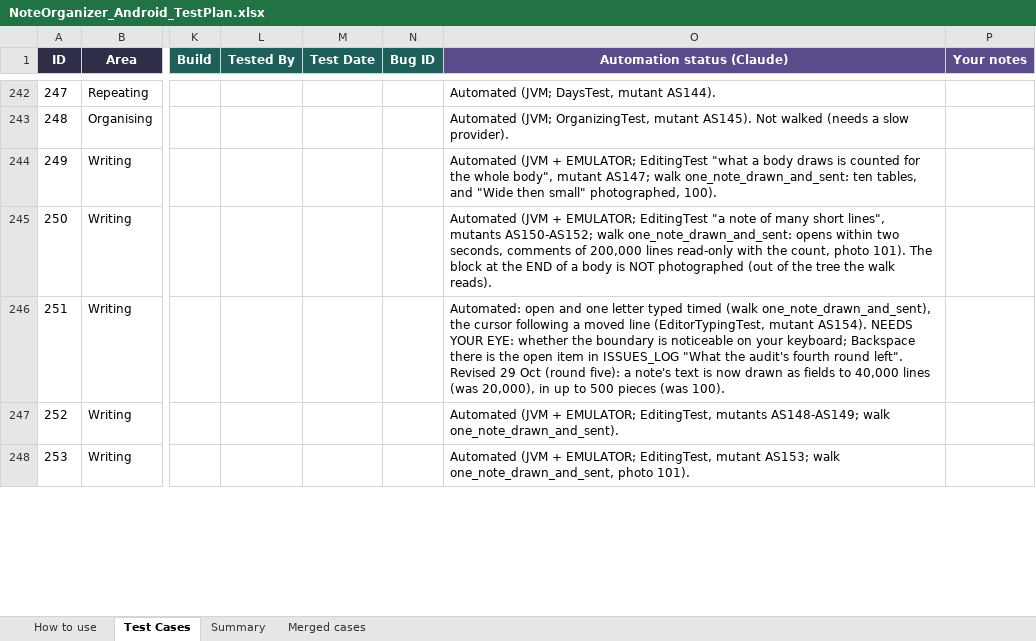
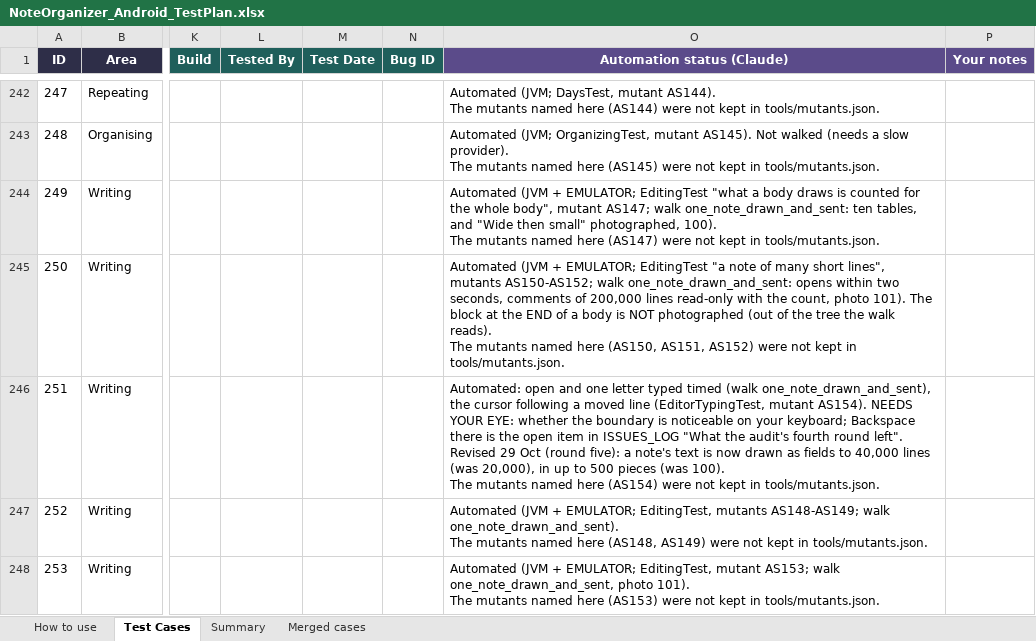
Before and after one commit to AlexandraMoldovan95/noteOrganizerForAndroid, an Excel workbook: qa/NoteOrganizer_Android_TestPlan.xlsx, sheet Test Cases, drawn as a sheet; only a part is shown, gaps mark what is left out; values as stored, in another font and other column widths than the file's, no borders; ↵ is a line break in a cell; the diff covers the shown part only; the diff names each change by its address in the sheet, - before the commit and + after, or states it on an @@ line.

```diff
--- a/qa/NoteOrganizer_Android_TestPlan.xlsx (sheet Test Cases)
+++ b/qa/NoteOrganizer_Android_TestPlan.xlsx (sheet Test Cases)
-O242 (Automation status (Claude)): …mutant AS144).
+O242 (Automation status (Claude)): …mutant AS144). ↵ The mutants named here (AS144) were not kept in tools/mutants.json.
-O243 (Automation status (Claude)): …slow provider).
+O243 (Automation status (Claude)): …slow provider). ↵ The mutants named here (AS145) were not kept in tools/mutants.json.
-O244 (Automation status (Claude)): …photographed, 100).
+O244 (Automation status (Claude)): …photographed, 100). ↵ The mutants named here (AS147) were not kept in tools/mutants.json.
-O245 (Automation status (Claude)): …walk reads).
+O245 (Automation status (Claude)): …walk reads). ↵ The mutants named here (AS150, AS151, AS152) were not kept in tools/mutants.json.
-O246 (Automation status (Claude)): …(was 100).
+O246 (Automation status (Claude)): …(was 100). ↵ The mutants named here (AS154) were not kept in tools/mutants.json.
-O247 (Automation status (Claude)): …walk one_note_drawn_and_sent).
+O247 (Automation status (Claude)): …walk one_note_drawn_and_sent). ↵ The mutants named here (AS148, AS149) were not kept in tools/mutants.json.
-O248 (Automation status (Claude)): …photo 101).
+O248 (Automation status (Claude)): …photo 101). ↵ The mutants named here (AS153) were not kept in tools/mutants.json.
```
Also changed, not shown: 143 edited cells elsewhere in this sheet, sheet How to use, 5 other files.
